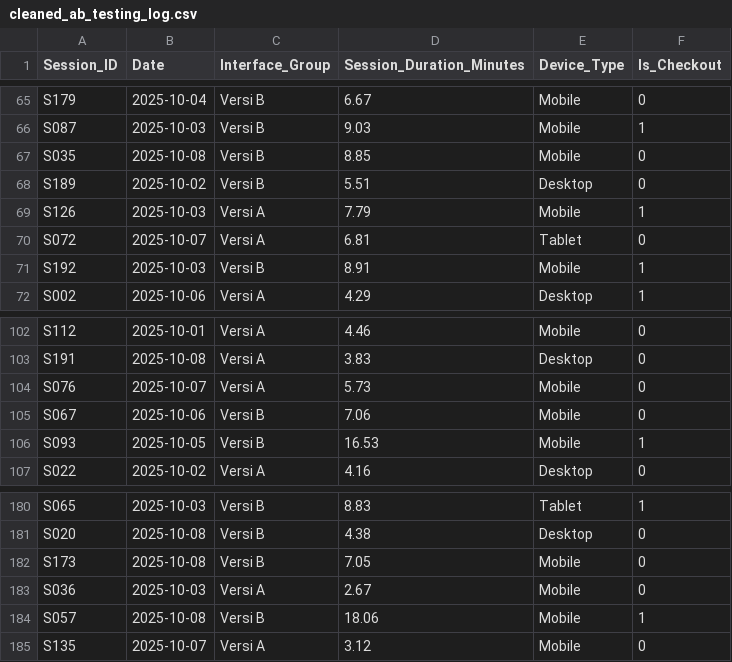
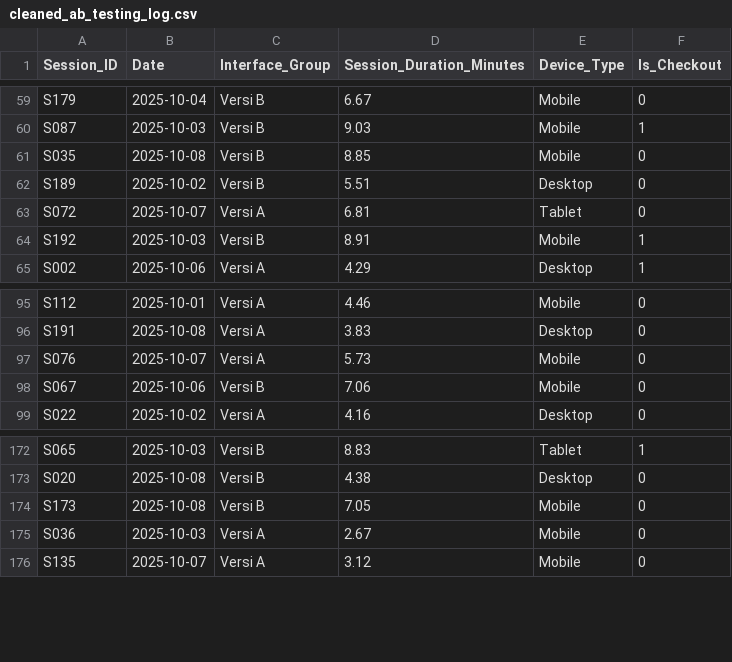
Before and after one commit to firson-creative/wc-datascience-finalproject, a CSV file: cleaned_ab_testing_log.csv, drawn as a sheet; only a part is shown, gaps mark what is left out; the diff covers the shown part only.

```diff
--- a/cleaned_ab_testing_log.csv
+++ b/cleaned_ab_testing_log.csv
@@ -68,3 +62,2 @@ S035,2025-10-08,Versi B,8.85,Mobile,0
 S189,2025-10-02,Versi B,5.51,Desktop,0
-S126,2025-10-03,Versi A,7.79,Mobile,1
 S072,2025-10-07,Versi A,6.81,Tablet,0
@@ -105,3 +98,2 @@ S076,2025-10-07,Versi A,5.73,Mobile,0
 S067,2025-10-06,Versi B,7.06,Mobile,0
-S093,2025-10-05,Versi B,16.53,Mobile,1
 S022,2025-10-02,Versi A,4.16,Desktop,0
@@ -183,3 +175,2 @@ S173,2025-10-08,Versi B,7.05,Mobile,0
 S036,2025-10-03,Versi A,2.67,Mobile,0
-S057,2025-10-08,Versi B,18.06,Mobile,1
 S135,2025-10-07,Versi A,3.12,Mobile,0
```
Also changed, not shown: 6 removed rows elsewhere in this file, 1 other file.
